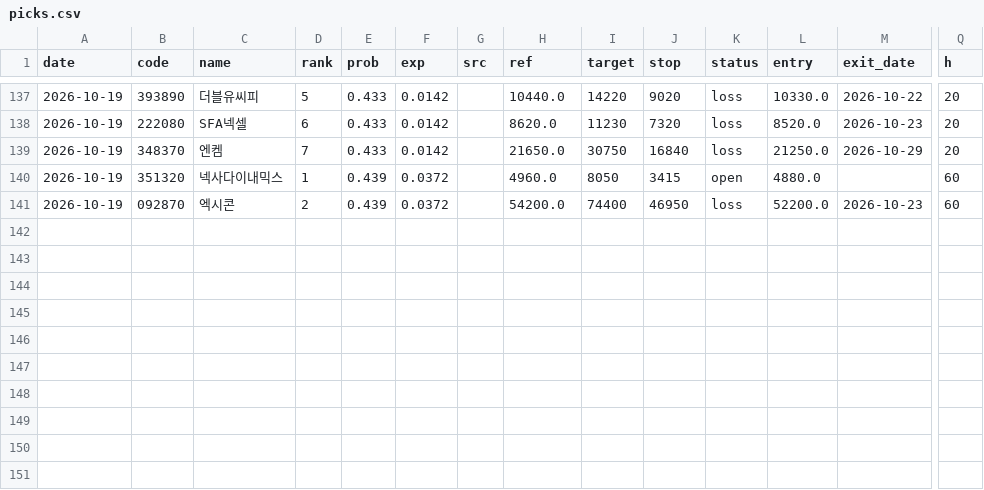
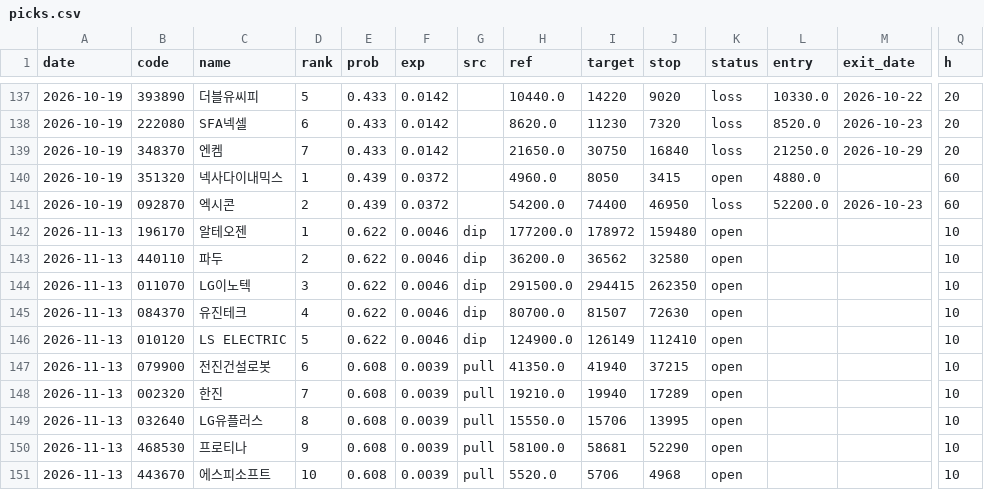
Before and after one commit to idenpark79-host/sugeupan, a CSV file: track/picks.csv, drawn as a sheet; only a part is shown, gaps mark what is left out; rows hold the shown columns only; the diff names each change by its address in the sheet, - before the commit and + after, or states it on an @@ line.

```diff
--- a/track/picks.csv
+++ b/track/picks.csv
+row 142: 2026-11-13 | 196170 | 알테오젠 | 1 | 0.622 | 0.0046 | dip | 177200.0 | 178972 | 159480 | open |  |  | 10
+row 143: 2026-11-13 | 440110 | 파두 | 2 | 0.622 | 0.0046 | dip | 36200.0 | 36562 | 32580 | open |  |  | 10
+row 144: 2026-11-13 | 011070 | LG이노텍 | 3 | 0.622 | 0.0046 | dip | 291500.0 | 294415 | 262350 | open |  |  | 10
+row 145: 2026-11-13 | 084370 | 유진테크 | 4 | 0.622 | 0.0046 | dip | 80700.0 | 81507 | 72630 | open |  |  | 10
+row 146: 2026-11-13 | 010120 | LS ELECTRIC | 5 | 0.622 | 0.0046 | dip | 124900.0 | 126149 | 112410 | open |  |  | 10
+row 147: 2026-11-13 | 079900 | 전진건설로봇 | 6 | 0.608 | 0.0039 | pull | 41350.0 | 41940 | 37215 | open |  |  | 10
+row 148: 2026-11-13 | 002320 | 한진 | 7 | 0.608 | 0.0039 | pull | 19210.0 | 19940 | 17289 | open |  |  | 10
+row 149: 2026-11-13 | 032640 | LG유플러스 | 8 | 0.608 | 0.0039 | pull | 15550.0 | 15706 | 13995 | open |  |  | 10
+row 150: 2026-11-13 | 468530 | 프로티나 | 9 | 0.608 | 0.0039 | pull | 58100.0 | 58681 | 52290 | open |  |  | 10
+row 151: 2026-11-13 | 443670 | 에스피소프트 | 10 | 0.608 | 0.0039 | pull | 5520.0 | 5706 | 4968 | open |  |  | 10
```
Also changed, not shown: 2 other files.
